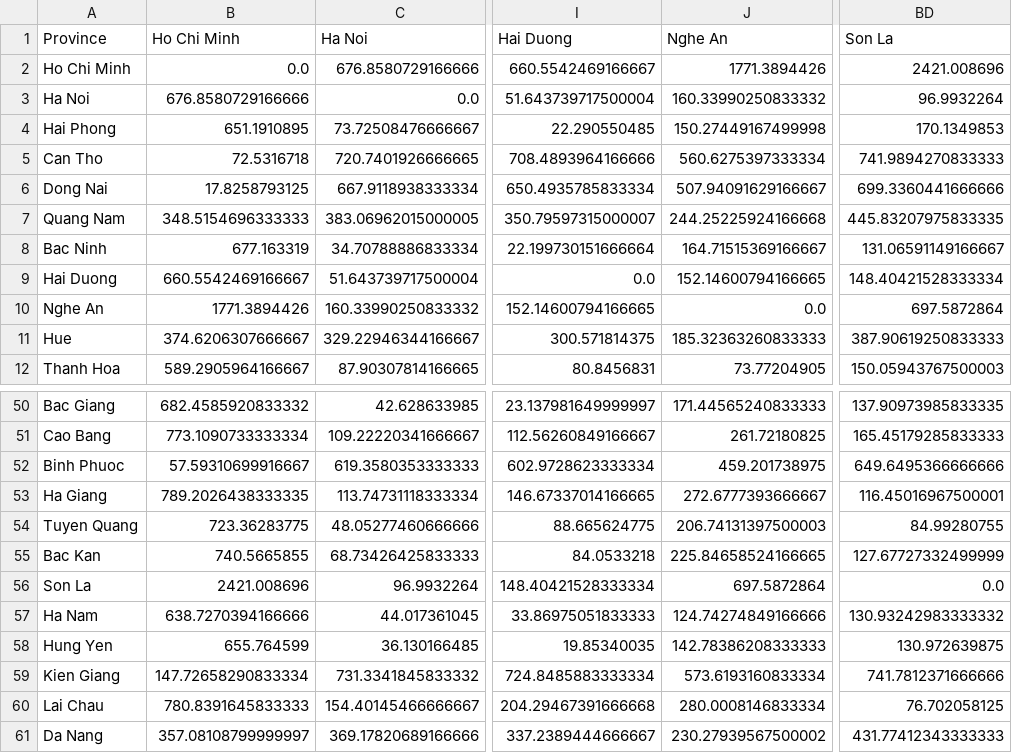
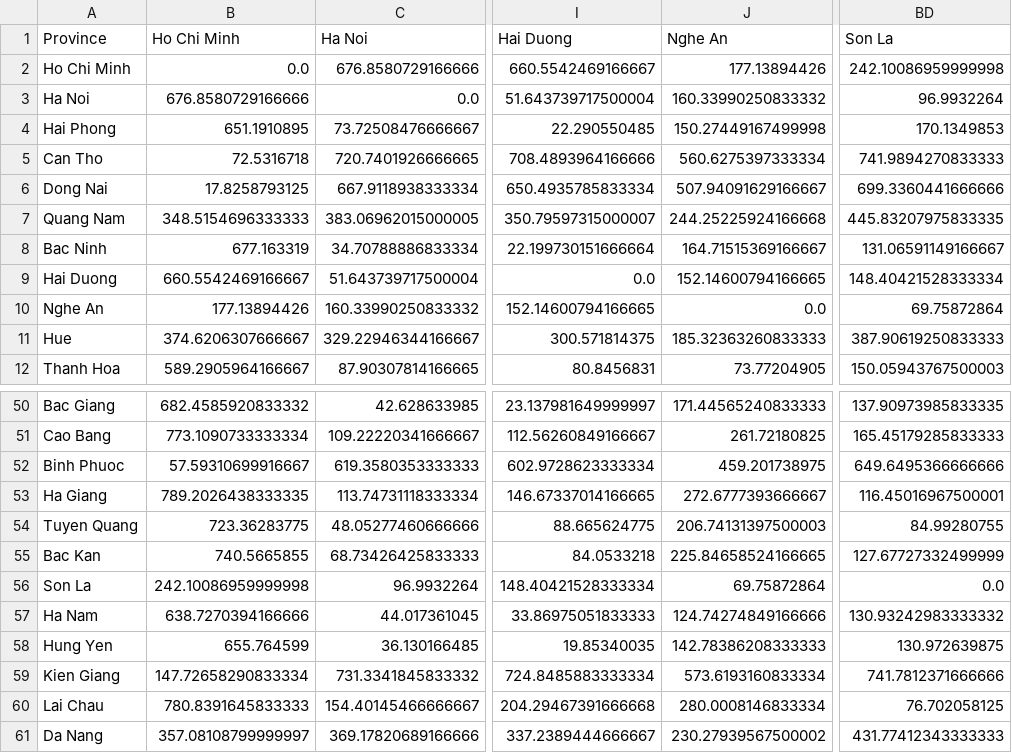
Before and after one commit to tuanlda78202/TP, a CSV file: Official/A_star/Cost.csv, drawn as a sheet; only a part is shown, gaps mark what is left out; the diff names each change by its address in the sheet, - before the commit and + after, or states it on an @@ line.

Commit message:
fix: cost

```diff
--- a/Official/A_star/Cost.csv
+++ b/Official/A_star/Cost.csv
-J2 (Nghe An): 1771.3894426
+J2 (Nghe An): 177.13894426
-BD2 (Son La): 2421.008696
+BD2 (Son La): 242.10086959999998
-B10 (Ho Chi Minh): 1771.3894426
+B10 (Ho Chi Minh): 177.13894426
-BD10 (Son La): 697.5872864
+BD10 (Son La): 69.75872864
-B56 (Ho Chi Minh): 2421.008696
+B56 (Ho Chi Minh): 242.10086959999998
-J56 (Nghe An): 697.5872864
+J56 (Nghe An): 69.75872864
```
Also changed, not shown: 3 other files.
